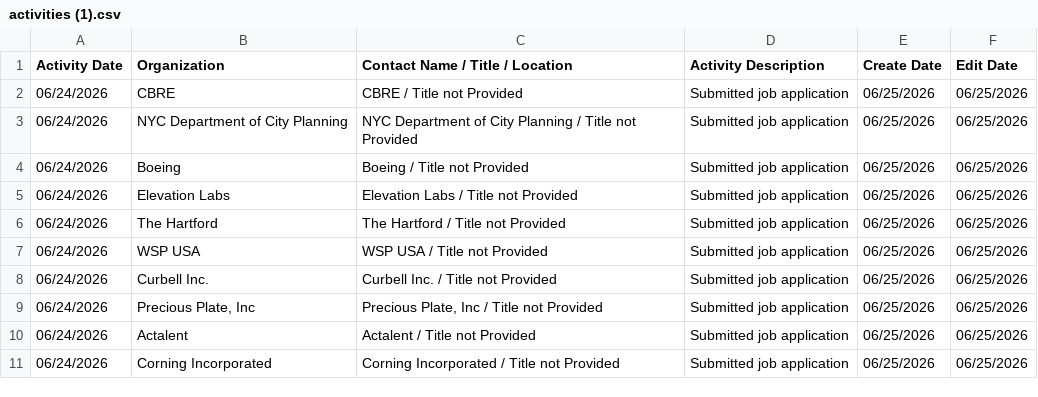
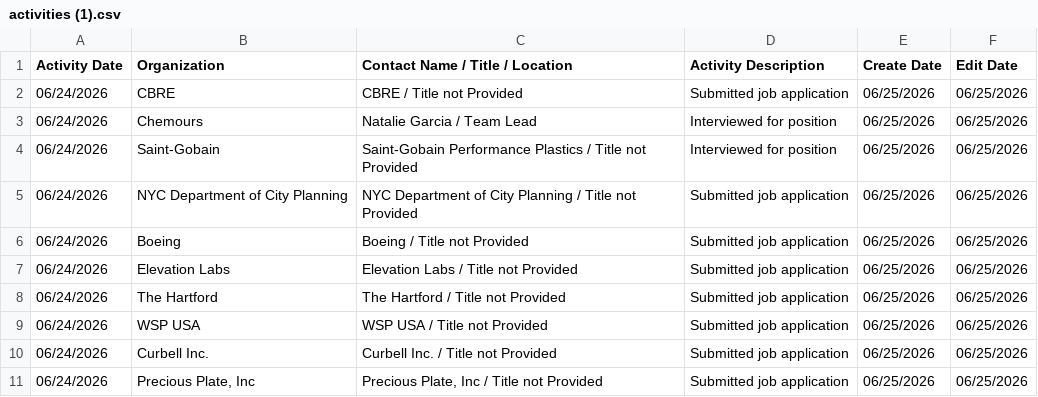
Before and after one commit to hypercord114/JOB-APPLICATIONS-SINCE-NOV2025, a CSV file: activities (1).csv, drawn as a sheet; only a part is shown; the shorter side is filled out with more unchanged rows.

Commit message:
Add files via upload

```diff
--- a/activities (1).csv
+++ b/activities (1).csv
@@ -2,2 +2,4 @@
 "06/24/2026","CBRE","CBRE / Title not Provided","Submitted job application","06/25/2026","06/25/2026"
+"06/24/2026","Chemours","Natalie Garcia / Team Lead","Interviewed for position","06/25/2026","06/25/2026"
+"06/24/2026","Saint-Gobain","Saint-Gobain Performance Plastics / Title not Provided","Interviewed for position","06/25/2026","06/25/2026"
 "06/24/2026","NYC Department of City Planning","NYC Department of City Planning / Title not Provided","Submitted job application","06/25/2026","06/25/2026"
```
